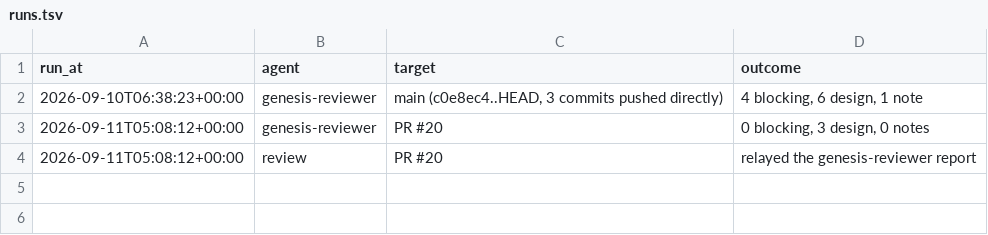
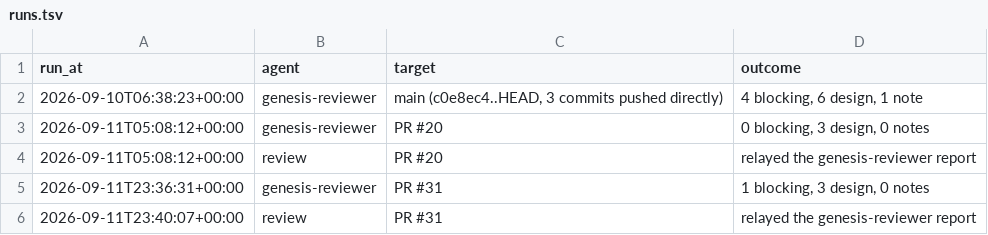
Before and after one commit to Genesis-xOrkids/genesis, a TSV file: .claude/runs.tsv, drawn as a sheet.

```diff
--- a/.claude/runs.tsv
+++ b/.claude/runs.tsv
@@ -4 +4,3 @@ run_at	agent	target	outcome
 2026-09-11T05:08:12+00:00	review	PR #20	relayed the genesis-reviewer report
+2026-09-11T23:36:31+00:00	genesis-reviewer	PR #31	1 blocking, 3 design, 0 notes
+2026-09-11T23:40:07+00:00	review	PR #31	relayed the genesis-reviewer report
```
Also changed, not shown: 26 other files.
